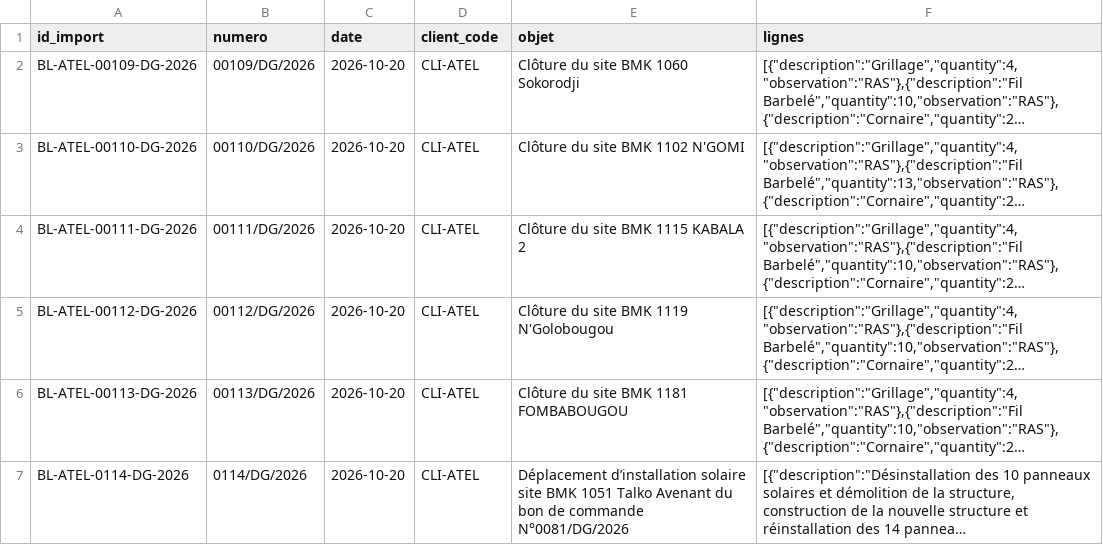
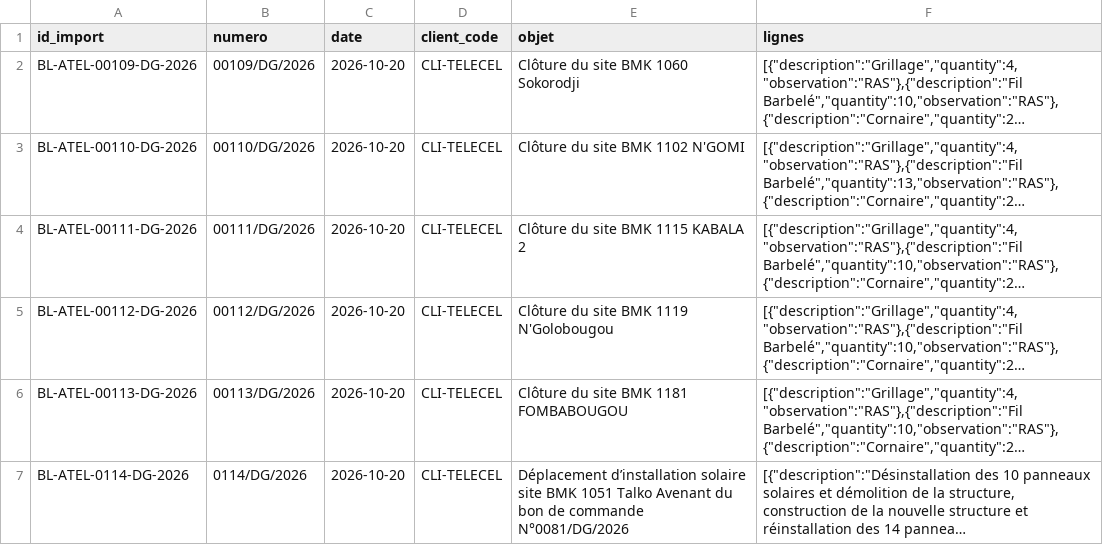
Before and after one commit to MelmoSillias/ENT-SOFT, a CSV file: outputs/bons_livraison_atel_2026-10-20.csv, drawn as a sheet; long unchanged cells end in …; the diff names each change by its address in the sheet, - before the commit and + after, or states it on an @@ line.

Commit message:
refactor: rendre l’aperçu des imports responsive
Mettre à jour le code client des bons de livraison concernés en
`CLI-TELECEL`

```diff
--- a/outputs/bons_livraison_atel_2026-10-20.csv
+++ b/outputs/bons_livraison_atel_2026-10-20.csv
-D2:D7 (client_code): CLI-ATEL
+D2:D7 (client_code): CLI-TELECEL
```
Also changed, not shown: 1 other file.
